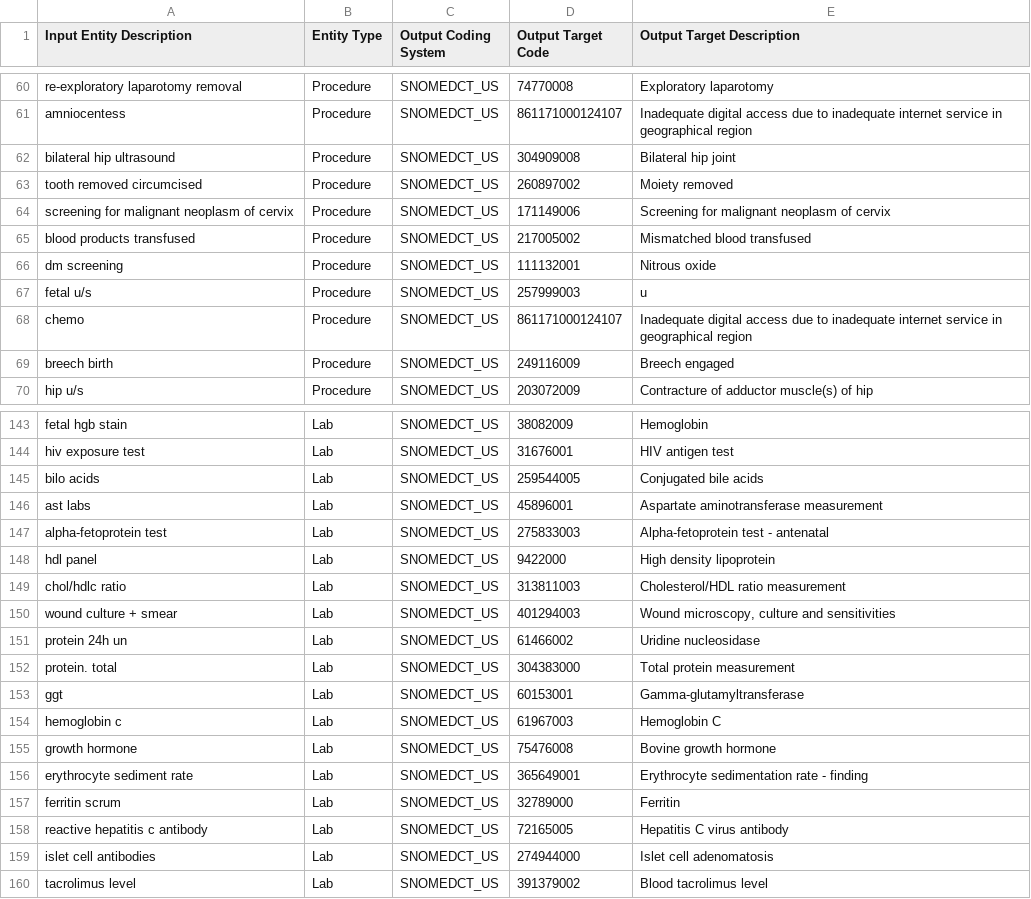
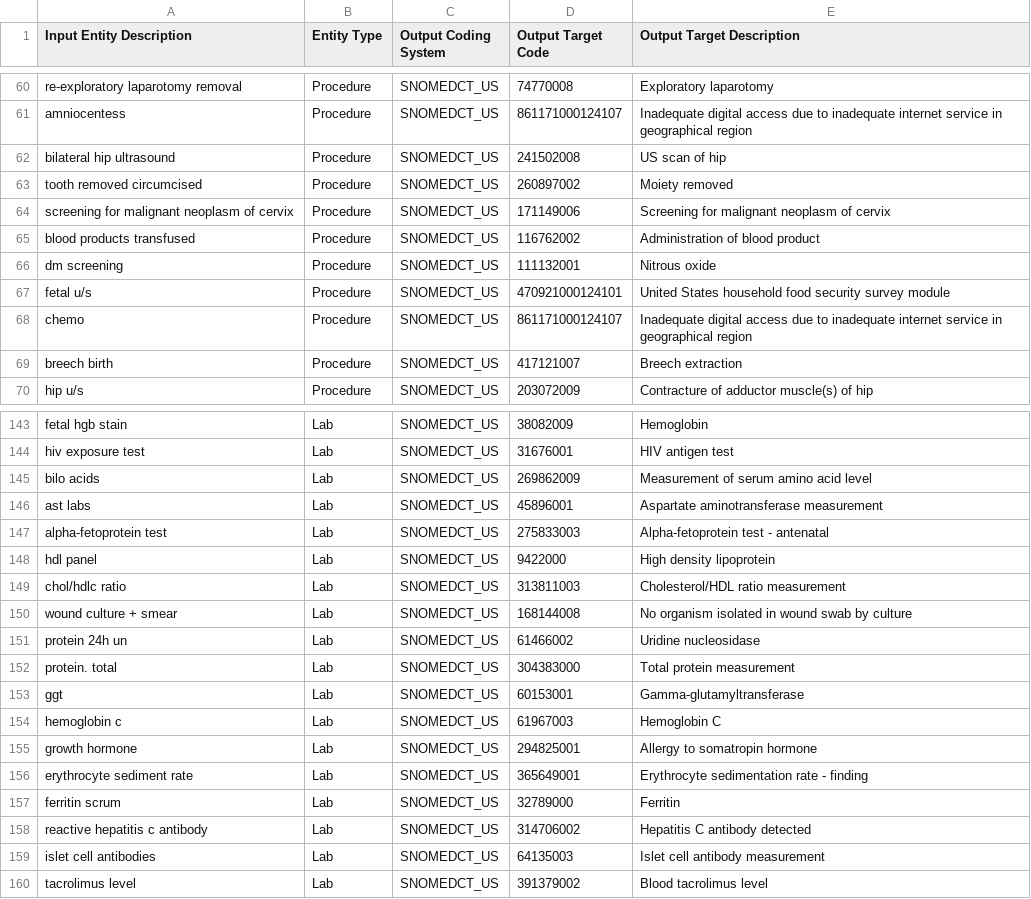
Before and after one commit to anishaman6206/hilabs-mapper, a CSV file: test.csv, drawn as a sheet; only a part is shown, gaps mark what is left out; the diff covers the shown part only.

Commit message:
Regenerate output snapshot with updated pipeline

```diff
--- a/test.csv
+++ b/test.csv
@@ -61,10 +61,10 @@ re-exploratory laparotomy removal,Procedure,SNOMEDCT_US,74770008,Exploratory lap
 amniocentess,Procedure,SNOMEDCT_US,861171000124107,Inadequate digital access due to inadequate internet service in geographical region
-bilateral hip ultrasound,Procedure,SNOMEDCT_US,304909008,Bilateral hip joint
+bilateral hip ultrasound,Procedure,SNOMEDCT_US,241502008,US scan of hip
 tooth removed circumcised,Procedure,SNOMEDCT_US,260897002,Moiety removed
 screening for malignant neoplasm of cervix,Procedure,SNOMEDCT_US,171149006,Screening for malignant neoplasm of cervix
-blood products transfused,Procedure,SNOMEDCT_US,217005002,Mismatched blood transfused
+blood products transfused,Procedure,SNOMEDCT_US,116762002,Administration of blood product
 dm screening,Procedure,SNOMEDCT_US,111132001,Nitrous oxide
-fetal u/s,Procedure,SNOMEDCT_US,257999003,u
+fetal u/s,Procedure,SNOMEDCT_US,470921000124101,United States household food security survey module
 chemo,Procedure,SNOMEDCT_US,861171000124107,Inadequate digital access due to inadequate internet service in geographical region
-breech birth,Procedure,SNOMEDCT_US,249116009,Breech engaged
+breech birth,Procedure,SNOMEDCT_US,417121007,Breech extraction
 hip u/s,Procedure,SNOMEDCT_US,203072009,Contracture of adductor muscle(s) of hip
@@ -144,3 +144,3 @@ fetal hgb stain,Lab,SNOMEDCT_US,38082009,Hemoglobin
 hiv exposure test,Lab,SNOMEDCT_US,31676001,HIV antigen test
-bilo acids,Lab,SNOMEDCT_US,259544005,Conjugated bile acids
+bilo acids,Lab,SNOMEDCT_US,269862009,Measurement of serum amino acid level
 ast labs,Lab,SNOMEDCT_US,45896001,Aspartate aminotransferase measurement
@@ -149,3 +149,3 @@ hdl panel,Lab,SNOMEDCT_US,9422000,High density lipoprotein
 chol/hdlc ratio,Lab,SNOMEDCT_US,313811003,Cholesterol/HDL ratio measurement
-wound culture + smear,Lab,SNOMEDCT_US,401294003,"Wound microscopy, culture and sensitivities"
+wound culture + smear,Lab,SNOMEDCT_US,168144008,No organism isolated in wound swab by culture
 protein 24h un,Lab,SNOMEDCT_US,61466002,Uridine nucleosidase
@@ -154,7 +154,7 @@ ggt,Lab,SNOMEDCT_US,60153001,Gamma-glutamyltransferase
 hemoglobin c,Lab,SNOMEDCT_US,61967003,Hemoglobin C
-growth hormone,Lab,SNOMEDCT_US,75476008,Bovine growth hormone
+growth hormone,Lab,SNOMEDCT_US,294825001,Allergy to somatropin hormone
 erythrocyte sediment rate,Lab,SNOMEDCT_US,365649001,Erythrocyte sedimentation rate - finding
 ferritin scrum,Lab,SNOMEDCT_US,32789000,Ferritin
-reactive hepatitis c antibody,Lab,SNOMEDCT_US,72165005,Hepatitis C virus antibody
-islet cell antibodies,Lab,SNOMEDCT_US,274944000,Islet cell adenomatosis
+reactive hepatitis c antibody,Lab,SNOMEDCT_US,314706002,Hepatitis C antibody detected
+islet cell antibodies,Lab,SNOMEDCT_US,64135003,Islet cell antibody measurement
 tacrolimus level,Lab,SNOMEDCT_US,391379002,Blood tacrolimus level
```
Also changed, not shown: 94 edited cells elsewhere in this file.
